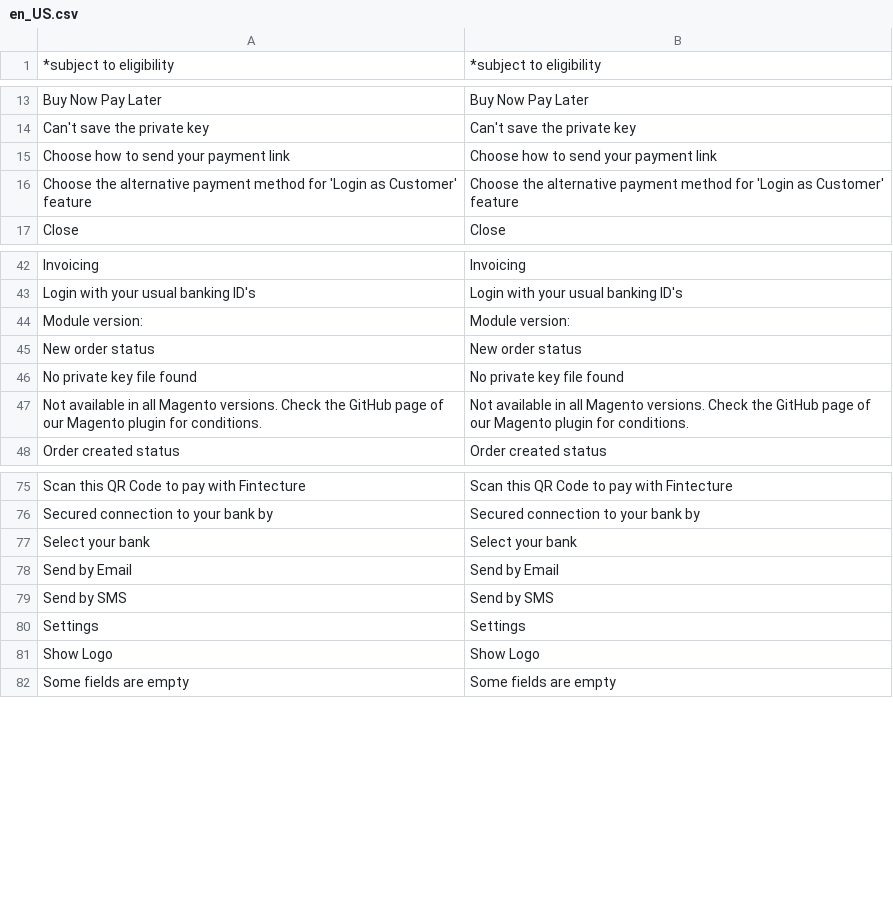
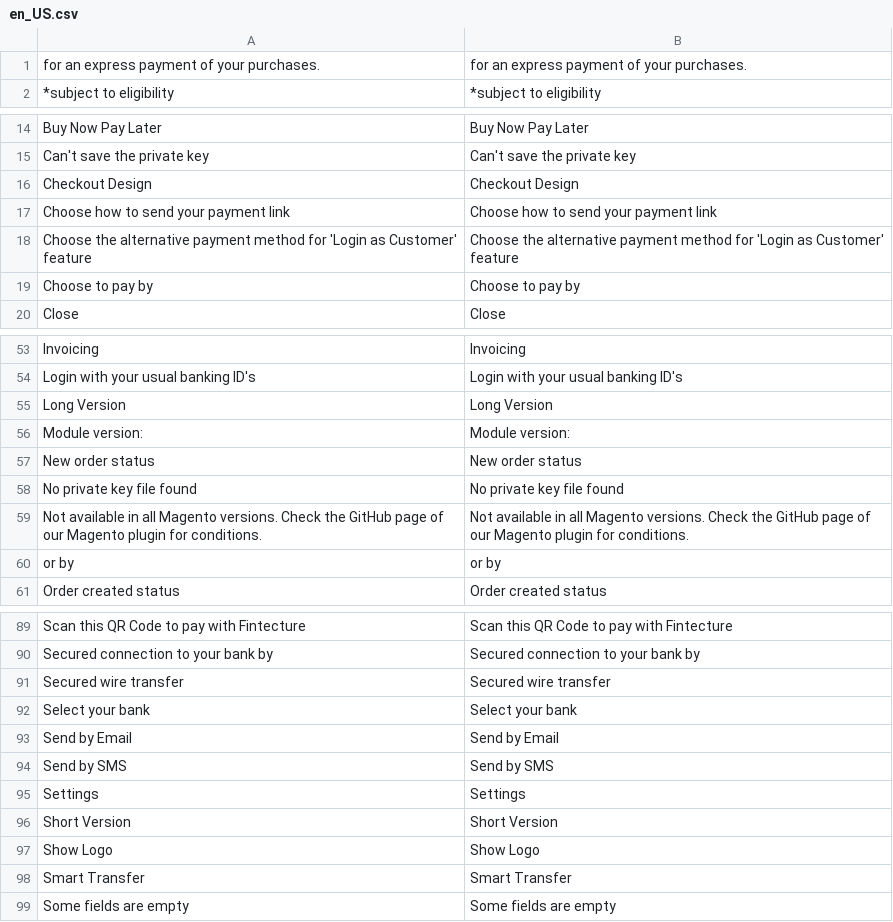
Before and after one commit to hugofintecture/magento, a CSV file: i18n/en_US.csv, drawn as a sheet; only a part is shown, gaps mark what is left out; the diff covers the shown part only.

```diff
--- a/i18n/en_US.csv
+++ b/i18n/en_US.csv
@@ -1 +1,2 @@
+" for an express payment of your purchases."," for an express payment of your purchases."
 "*subject to eligibility","*subject to eligibility"
@@ -14,4 +15,6 @@
 "Can't save the private key","Can't save the private key"
+"Checkout Design","Checkout Design"
 "Choose how to send your payment link","Choose how to send your payment link"
 "Choose the alternative payment method for 'Login as Customer' feature","Choose the alternative payment method for 'Login as Customer' feature"
+"Choose to pay by","Choose to pay by"
 "Close","Close"
@@ -43,2 +54,3 @@
 "Login with your usual banking ID's","Login with your usual banking ID's"
+"Long Version","Long Version"
 "Module version:","Module version:"
@@ -47,2 +59,3 @@
 "Not available in all Magento versions. Check the GitHub page of our Magento plugin for conditions.","Not available in all Magento versions. Check the GitHub page of our Magento plugin for conditions."
+"or by","or by"
 "Order created status","Order created status"
@@ -76,2 +90,3 @@
 "Secured connection to your bank by","Secured connection to your bank by"
+"Secured wire transfer","Secured wire transfer"
 "Select your bank","Select your bank"
@@ -80,3 +95,5 @@
 "Settings","Settings"
+"Short Version","Short Version"
 "Show Logo","Show Logo"
+"Smart Transfer","Smart Transfer"
 "Some fields are empty","Some fields are empty"
```
Also changed, not shown: 13 added rows, 1 removed row and 1 edited cell elsewhere in this file, i18n/fr_FR.csv, 20 other files.
